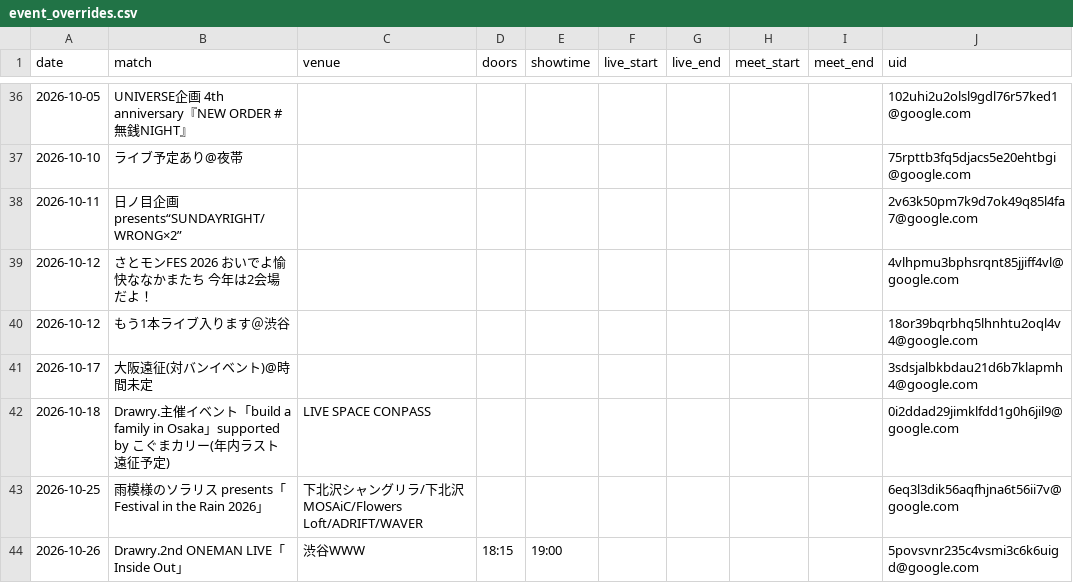
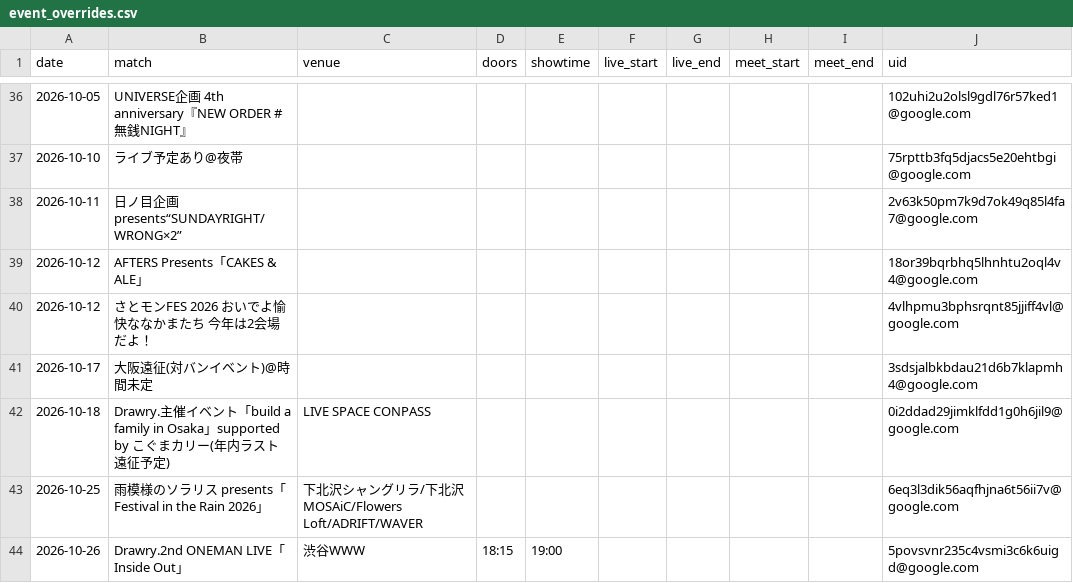
Before and after one commit to ganbaramen/drawrydb, a CSV file: data/input/event_overrides.csv, drawn as a sheet; only a part is shown, gaps mark what is left out; removed rows and columns are numbered as before the commit, all else as after; the diff names each change by its address in the sheet, - before the commit and + after, or states it on an @@ line.

```diff
--- a/data/input/event_overrides.csv
+++ b/data/input/event_overrides.csv
+row 39: 2026-10-12 | AFTERS Presents「CAKES & ALE」 |  |  |  |  |  |  |  | 18or39bqrbhq5lhnhtu2oql4v4@google.com
-row 40: 2026-10-12 | もう1本ライブ入ります＠渋谷 |  |  |  |  |  |  |  | 18or39bqrbhq5lhnhtu2oql4v4@google.com
```
Also changed, not shown: data/generated/setlists.csv, data/generated/shows.csv, 6 other files.
